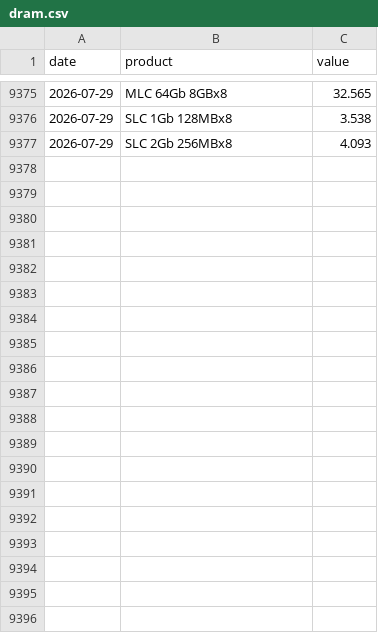
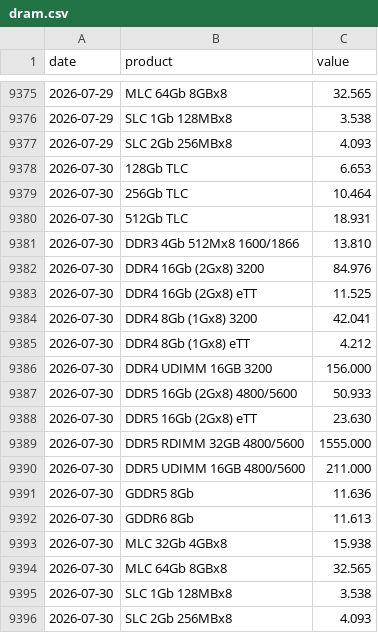
Before and after one commit to hyunjafan-creator/commodity_dashboard, a CSV file: data/dram.csv, drawn as a sheet; only a part is shown, gaps mark what is left out.

```diff
--- a/data/dram.csv
+++ b/data/dram.csv
@@ -9377 +9377,20 @@ date,product,value
 2026-07-29,SLC 2Gb 256MBx8,4.093
+2026-07-30,128Gb TLC,6.653
+2026-07-30,256Gb TLC,10.464
+2026-07-30,512Gb TLC,18.931
+2026-07-30,DDR3 4Gb 512Mx8 1600/1866,13.810
+2026-07-30,DDR4 16Gb (2Gx8) 3200,84.976
+2026-07-30,DDR4 16Gb (2Gx8) eTT,11.525
+2026-07-30,DDR4 8Gb (1Gx8) 3200,42.041
+2026-07-30,DDR4 8Gb (1Gx8) eTT,4.212
+2026-07-30,DDR4 UDIMM 16GB 3200,156.000
+2026-07-30,DDR5 16Gb (2Gx8) 4800/5600,50.933
+2026-07-30,DDR5 16Gb (2Gx8) eTT,23.630
+2026-07-30,DDR5 RDIMM 32GB 4800/5600,1555.000
+2026-07-30,DDR5 UDIMM 16GB 4800/5600,211.000
+2026-07-30,GDDR5 8Gb,11.636
+2026-07-30,GDDR6 8Gb,11.613
+2026-07-30,MLC 32Gb 4GBx8,15.938
+2026-07-30,MLC 64Gb 8GBx8,32.565
+2026-07-30,SLC 1Gb 128MBx8,3.538
+2026-07-30,SLC 2Gb 256MBx8,4.093
```
Also changed, not shown: data/alu.csv, data/copper.csv, 12 other files.
